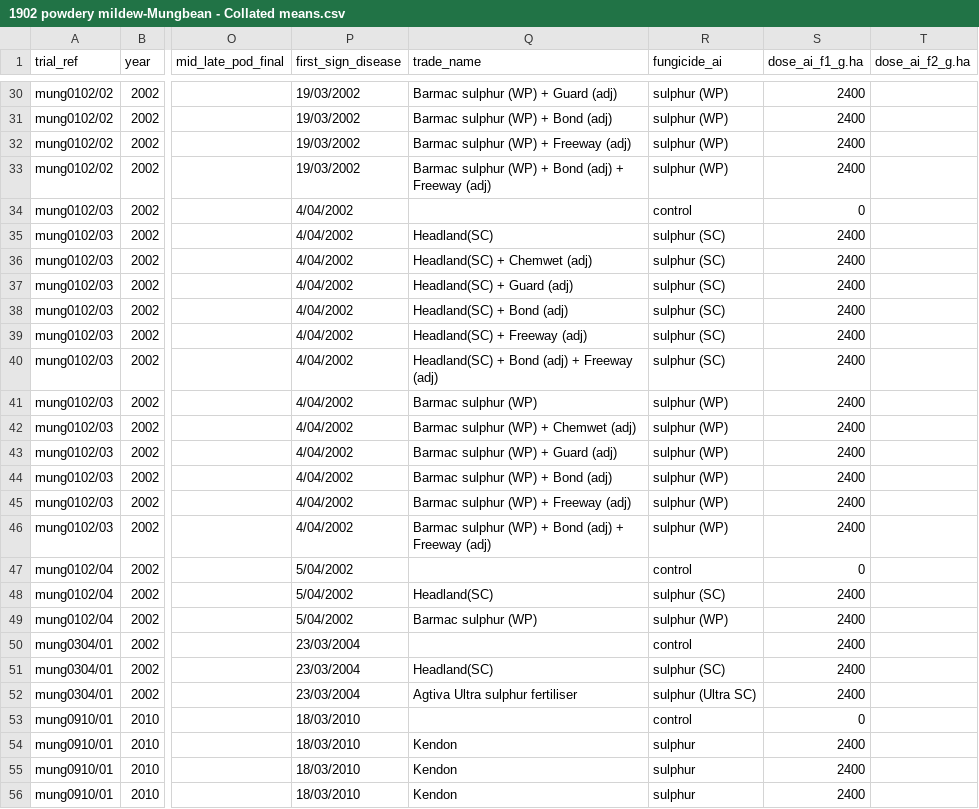
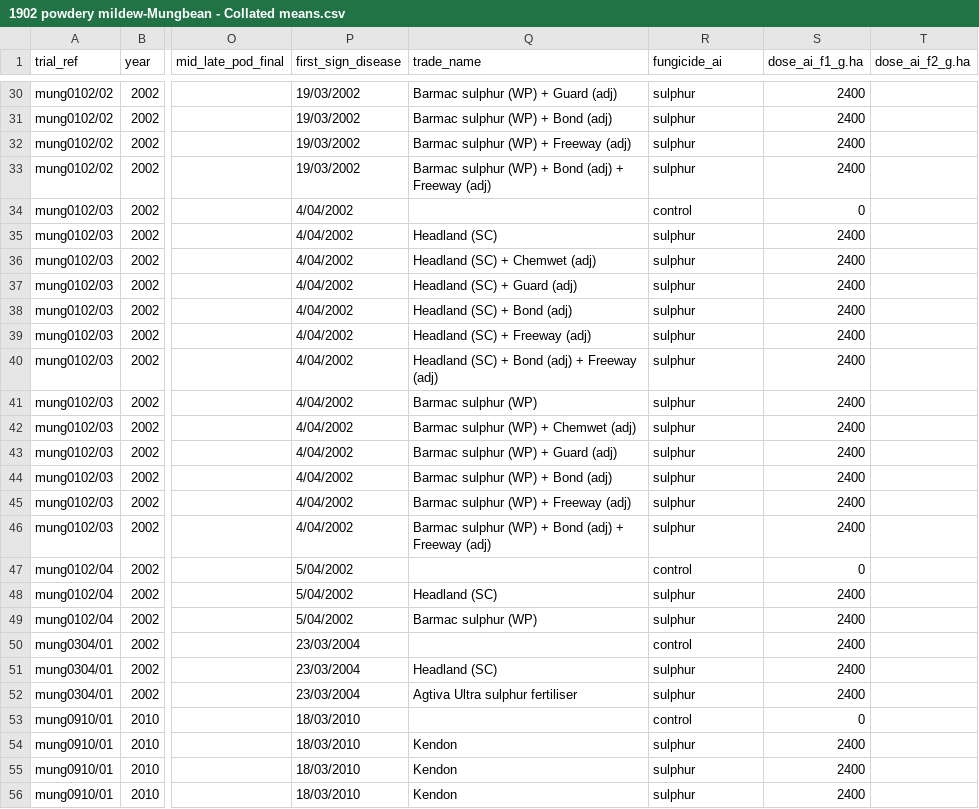
Before and after one commit to openplantpathology/Mungbean_PM, a CSV file: data/1902 powdery mildew-Mungbean - Collated means.csv, drawn as a sheet; only a part is shown, gaps mark what is left out; the diff covers the shown part only; the diff names each change by its address in the sheet, - before the commit and + after, or states it on an @@ line.

Commit message:
Standardise fungicide AIs
Remove g/L and formulation, list AI only

```diff
--- a/data/1902 powdery mildew-Mungbean - Collated means.csv
+++ b/data/1902 powdery mildew-Mungbean - Collated means.csv
-R30:R33 (fungicide_ai): sulphur (WP)
+R30:R33 (fungicide_ai): sulphur
-Q35 (trade_name): Headland(SC)
+Q35 (trade_name): Headland (SC)
-R35:R40 (fungicide_ai): sulphur (SC)
+R35:R40 (fungicide_ai): sulphur
-Q36 (trade_name): Headland(SC) + Chemwet (adj)
+Q36 (trade_name): Headland (SC) + Chemwet (adj)
-Q37 (trade_name): Headland(SC) + Guard (adj)
+Q37 (trade_name): Headland (SC) + Guard (adj)
-Q38 (trade_name): Headland(SC) + Bond (adj)
+Q38 (trade_name): Headland (SC) + Bond (adj)
-Q39 (trade_name): Headland(SC) + Freeway (adj)
+Q39 (trade_name): Headland (SC) + Freeway (adj)
-Q40 (trade_name): Headland(SC) + Bond (adj) + Freeway (adj)
+Q40 (trade_name): Headland (SC) + Bond (adj) + Freeway (adj)
-R41:R46 (fungicide_ai): sulphur (WP)
+R41:R46 (fungicide_ai): sulphur
-Q48 (trade_name): Headland(SC)
+Q48 (trade_name): Headland (SC)
-R48 (fungicide_ai): sulphur (SC)
+R48 (fungicide_ai): sulphur
-R49 (fungicide_ai): sulphur (WP)
+R49 (fungicide_ai): sulphur
-Q51 (trade_name): Headland(SC)
+Q51 (trade_name): Headland (SC)
-R51 (fungicide_ai): sulphur (SC)
+R51 (fungicide_ai): sulphur
-R52 (fungicide_ai): sulphur (Ultra SC)
+R52 (fungicide_ai): sulphur
```
Also changed, not shown: 104 edited cells elsewhere in this file.
